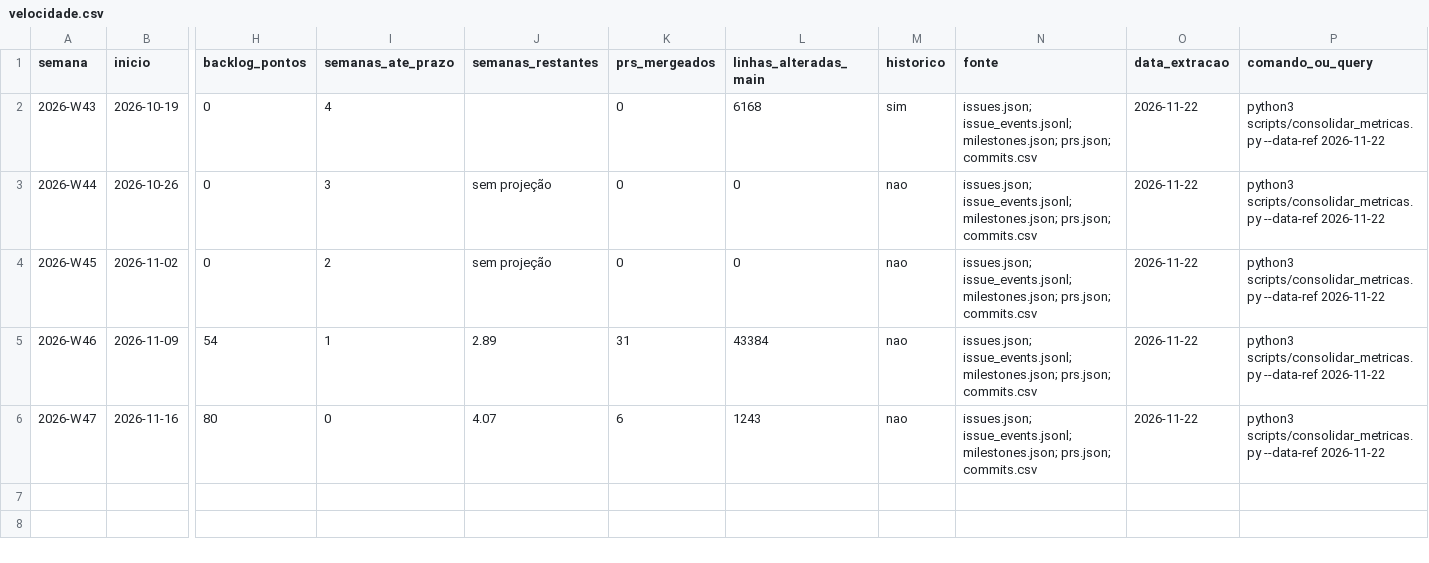
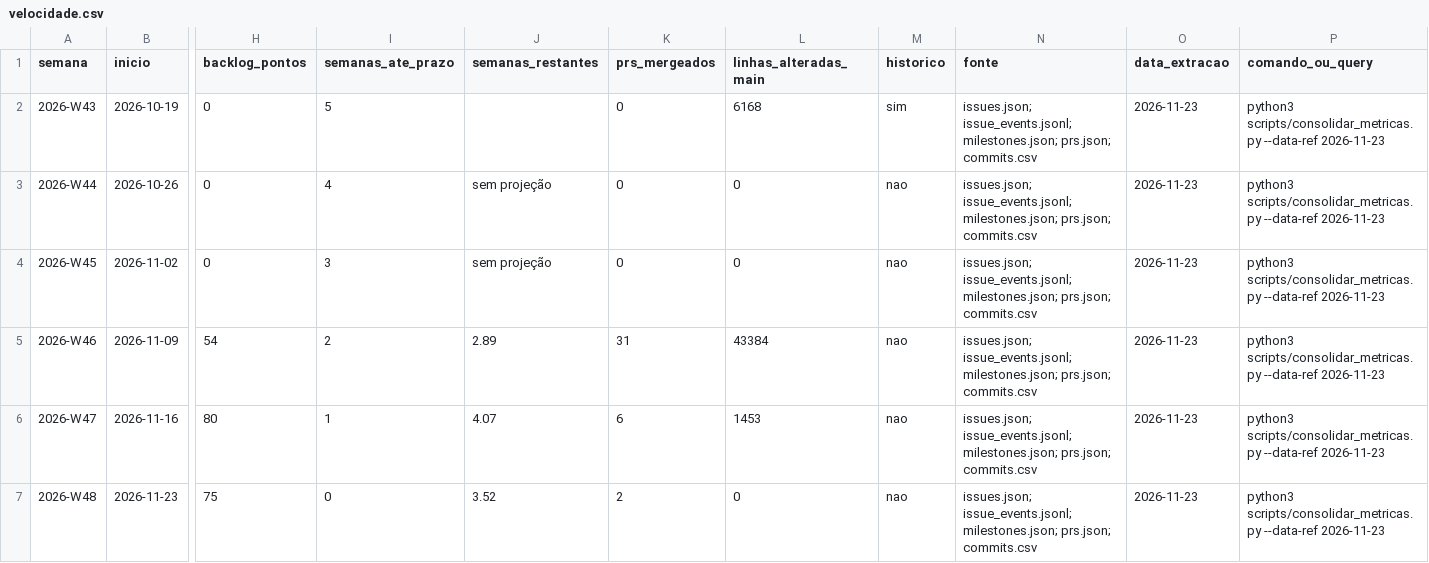
Before and after one commit to FCTE-Qualidade-de-Software-1/2026-2_T01_MARLYN_WESCOFF, a CSV file: metricas/dados/consolidados/velocidade.csv, drawn as a sheet; only a part is shown, gaps mark what is left out; rows hold the shown columns only; the diff names each change by its address in the sheet, - before the commit and + after, or states it on an @@ line.

```diff
--- a/metricas/dados/consolidados/velocidade.csv
+++ b/metricas/dados/consolidados/velocidade.csv
-I2 (semanas_ate_prazo): 4
+I2 (semanas_ate_prazo): 5
-O2:O6 (data_extracao): 2026-11-22
+O2:O6 (data_extracao): 2026-11-23
-P2:P6 (comando_ou_query): …scripts/consolidar_metricas.py --data-ref 2026-11-22
+P2:P6 (comando_ou_query): …scripts/consolidar_metricas.py --data-ref 2026-11-23
-I3 (semanas_ate_prazo): 3
+I3 (semanas_ate_prazo): 4
-I4 (semanas_ate_prazo): 2
+I4 (semanas_ate_prazo): 3
-I5 (semanas_ate_prazo): 1
+I5 (semanas_ate_prazo): 2
-I6 (semanas_ate_prazo): 0
+I6 (semanas_ate_prazo): 1
-L6 (linhas_alteradas_main): 1243
+L6 (linhas_alteradas_main): 1453
+row 7: 2026-W48 | 2026-11-23 | 75 | 0 | 3.52 | 2 | 0 | nao | issues.json; issue_events.jsonl; milestones.json; prs.json; commits.csv | 2026-11-23 | python3 scripts/consolidar_metricas.py --data-ref 2026-11-23
```
Also changed, not shown: metricas/dados/brutos/commits.csv, metricas/dados/consolidados/comprometido_concluido.csv, 27 other files.
